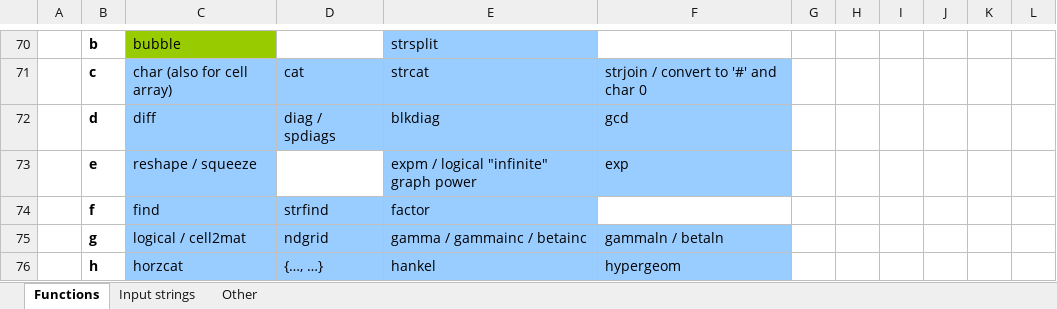
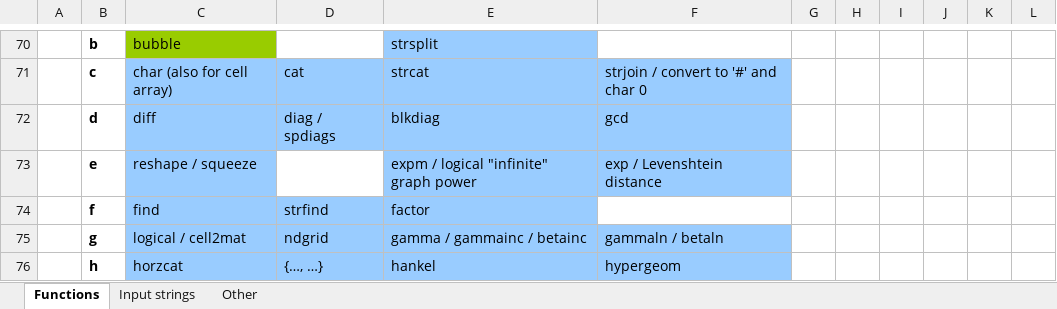
Before and after one commit to lmendo/MATL, an Excel workbook: spec/functionTable/MATL.xlsx, sheet Functions, drawn as a sheet; only a part is shown, gaps mark what is left out; values as stored, in another font and other column widths than the file's, no borders; the diff names each change by its address in the sheet, - before the commit and + after, or states it on an @@ line.

Commit message:
Levenshtein distance (`Ze`)

```diff
--- a/spec/functionTable/MATL.xlsx (sheet Functions)
+++ b/spec/functionTable/MATL.xlsx (sheet Functions)
-F73: exp
+F73: exp / Levenshtein distance
```
Also changed, not shown: 7 other files.
